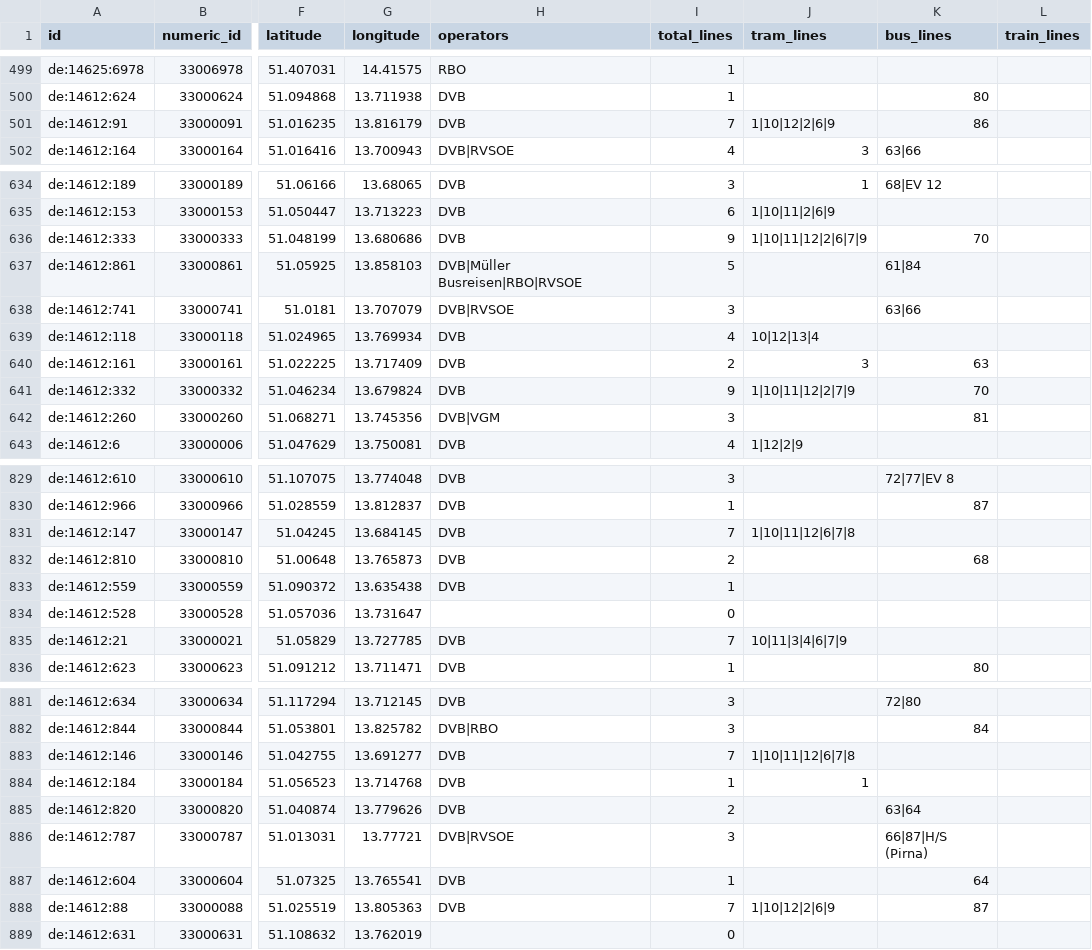
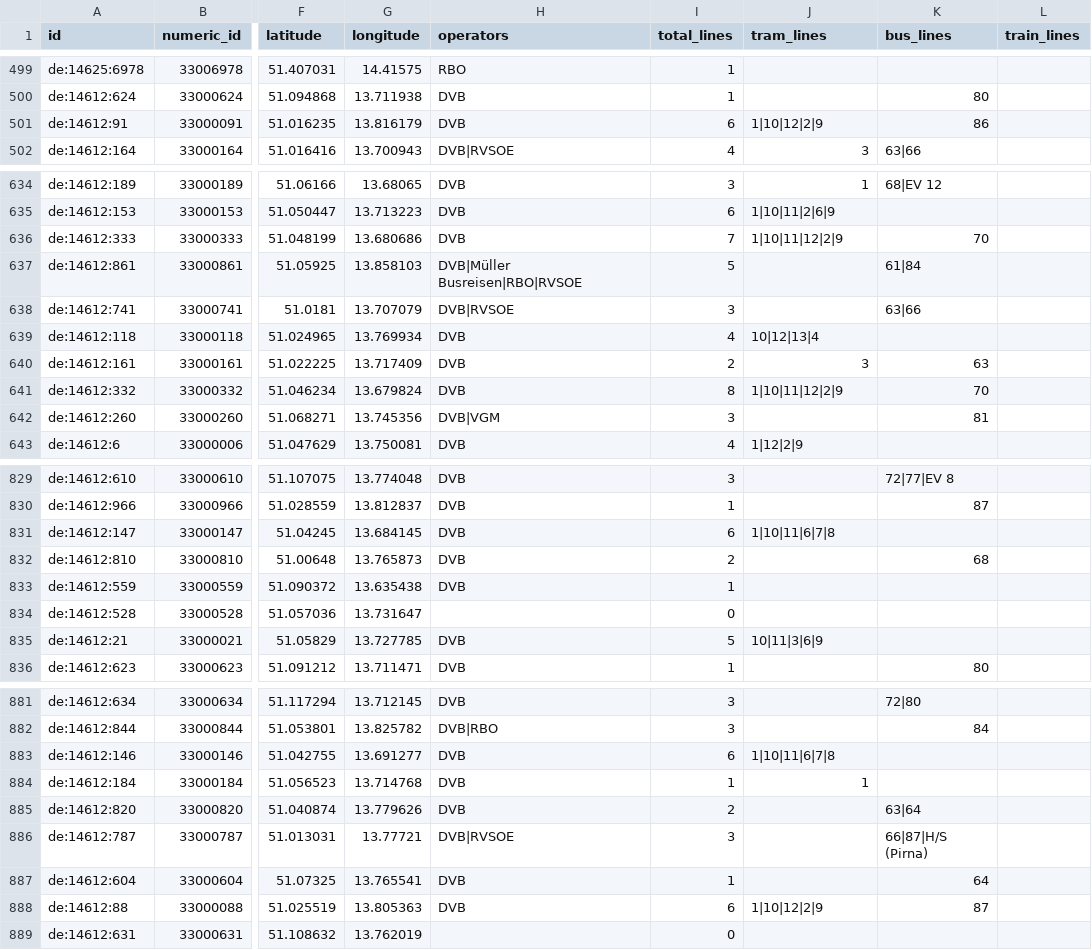
Before and after one commit to kiliankoe/vvo, a CSV file: data/stations.csv, drawn as a sheet; only a part is shown, gaps mark what is left out; the diff covers the shown part only; the diff names each change by its address in the sheet, - before the commit and + after, or states it on an @@ line.

```diff
--- a/data/stations.csv
+++ b/data/stations.csv
-I501 (total_lines): 7
+I501 (total_lines): 6
-J501 (tram_lines): 1|10|12|2|6|9
+J501 (tram_lines): 1|10|12|2|9
-I636 (total_lines): 9
+I636 (total_lines): 7
-J636 (tram_lines): 1|10|11|12|2|6|7|9
+J636 (tram_lines): 1|10|11|12|2|9
-I641 (total_lines): 9
+I641 (total_lines): 8
-J641 (tram_lines): 1|10|11|12|2|7|9
+J641 (tram_lines): 1|10|11|12|2|9
-I831 (total_lines): 7
+I831 (total_lines): 6
-J831 (tram_lines): 1|10|11|12|6|7|8
+J831 (tram_lines): 1|10|11|6|7|8
-I835 (total_lines): 7
+I835 (total_lines): 5
-J835 (tram_lines): 10|11|3|4|6|7|9
+J835 (tram_lines): 10|11|3|6|9
-I883 (total_lines): 7
+I883 (total_lines): 6
-J883 (tram_lines): 1|10|11|12|6|7|8
+J883 (tram_lines): 1|10|11|6|7|8
-I888 (total_lines): 7
+I888 (total_lines): 6
-J888 (tram_lines): 1|10|12|2|6|9
+J888 (tram_lines): 1|10|12|2|9
```
Also changed, not shown: 1 removed row and 87 edited cells elsewhere in this file, 3 other files.
